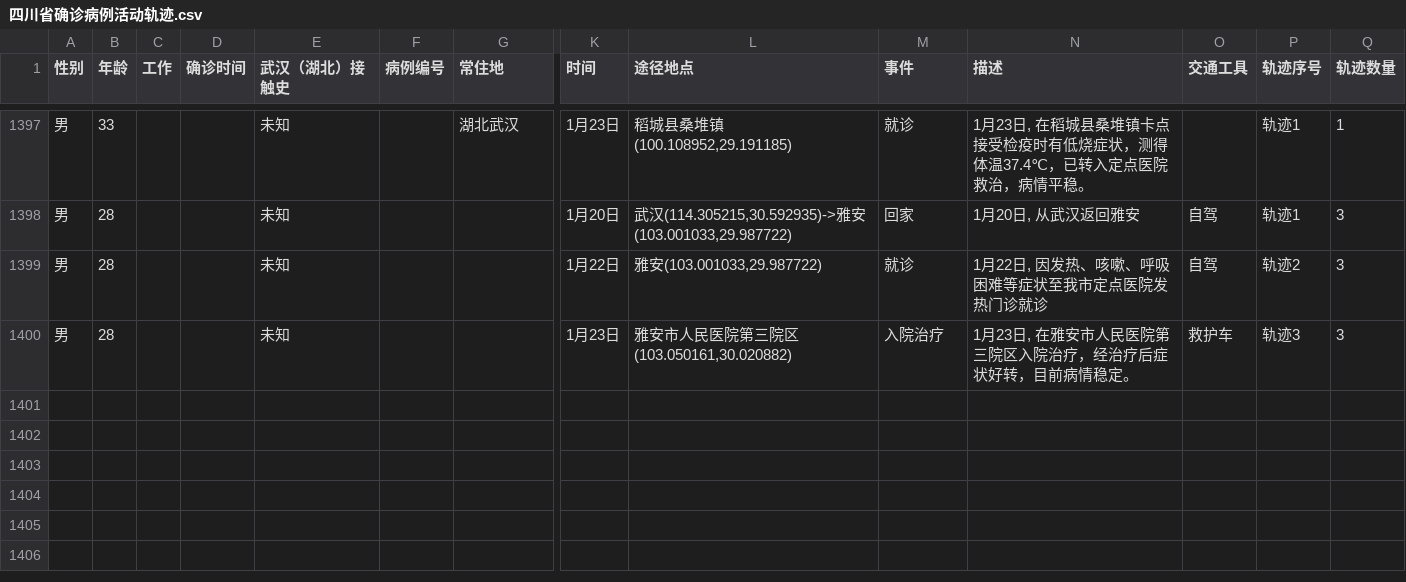
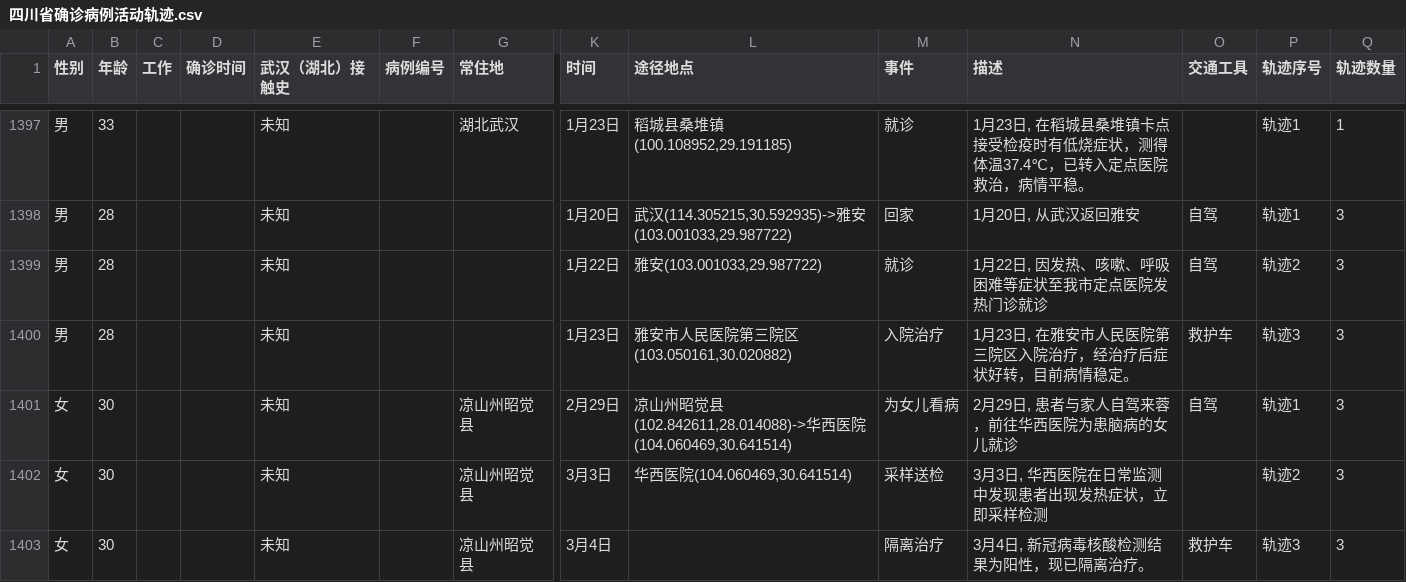
Before and after one commit to BDBC-KG-NLP/COVID-19-tracker, a CSV file: 基本信息、轨迹抽取结构化数据/csv/四川省确诊病例活动轨迹.csv, drawn as a sheet; only a part is shown, gaps mark what is left out; rows hold the shown columns only; the diff names each change by its address in the sheet, - before the commit and + after, or states it on an @@ line.

```diff
--- a/基本信息、轨迹抽取结构化数据/csv/四川省确诊病例活动轨迹.csv
+++ b/基本信息、轨迹抽取结构化数据/csv/四川省确诊病例活动轨迹.csv
+row 1401: 女 | 30 |  |  | 未知 |  | 凉山州昭觉县 | 2月29日 | 凉山州昭觉县(102.842611,28.014088)->华西医院(104.060469,30.641514) | 为女儿看病 | 2月29日, 患者与家人自驾来蓉，前往华西医院为患脑病的女儿就诊 | 自驾 | 轨迹1 | 3
+row 1402: 女 | 30 |  |  | 未知 |  | 凉山州昭觉县 | 3月3日 | 华西医院(104.060469,30.641514) | 采样送检 | 3月3日, 华西医院在日常监测中发现患者出现发热症状，立即采样检测 |  | 轨迹2 | 3
+row 1403: 女 | 30 |  |  | 未知 |  | 凉山州昭觉县 | 3月4日 |  | 隔离治疗 | 3月4日, 新冠病毒核酸检测结果为阳性，现已隔离治疗。 | 救护车 | 轨迹3 | 3
```
Also changed, not shown: 基本信息、轨迹抽取结构化数据/csv/黑龙江省确诊病例活动轨迹.csv, 6 other files.
